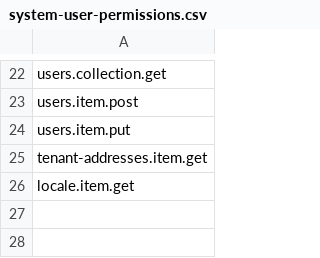
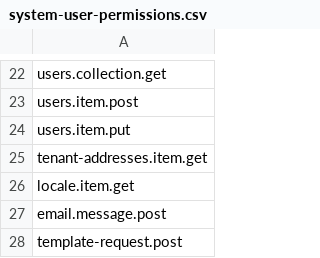
Before and after one commit to folio-org/mod-data-export-spring, a CSV file: src/main/resources/permissions/system-user-permissions.csv, drawn as a sheet; only a part is shown, gaps mark what is left out; the diff names each change by its address in the sheet, - before the commit and + after, or states it on an @@ line.

```diff
--- a/src/main/resources/permissions/system-user-permissions.csv
+++ b/src/main/resources/permissions/system-user-permissions.csv
+row 27: email.message.post
+row 28: template-request.post
```
Also changed, not shown: 1 other file.
